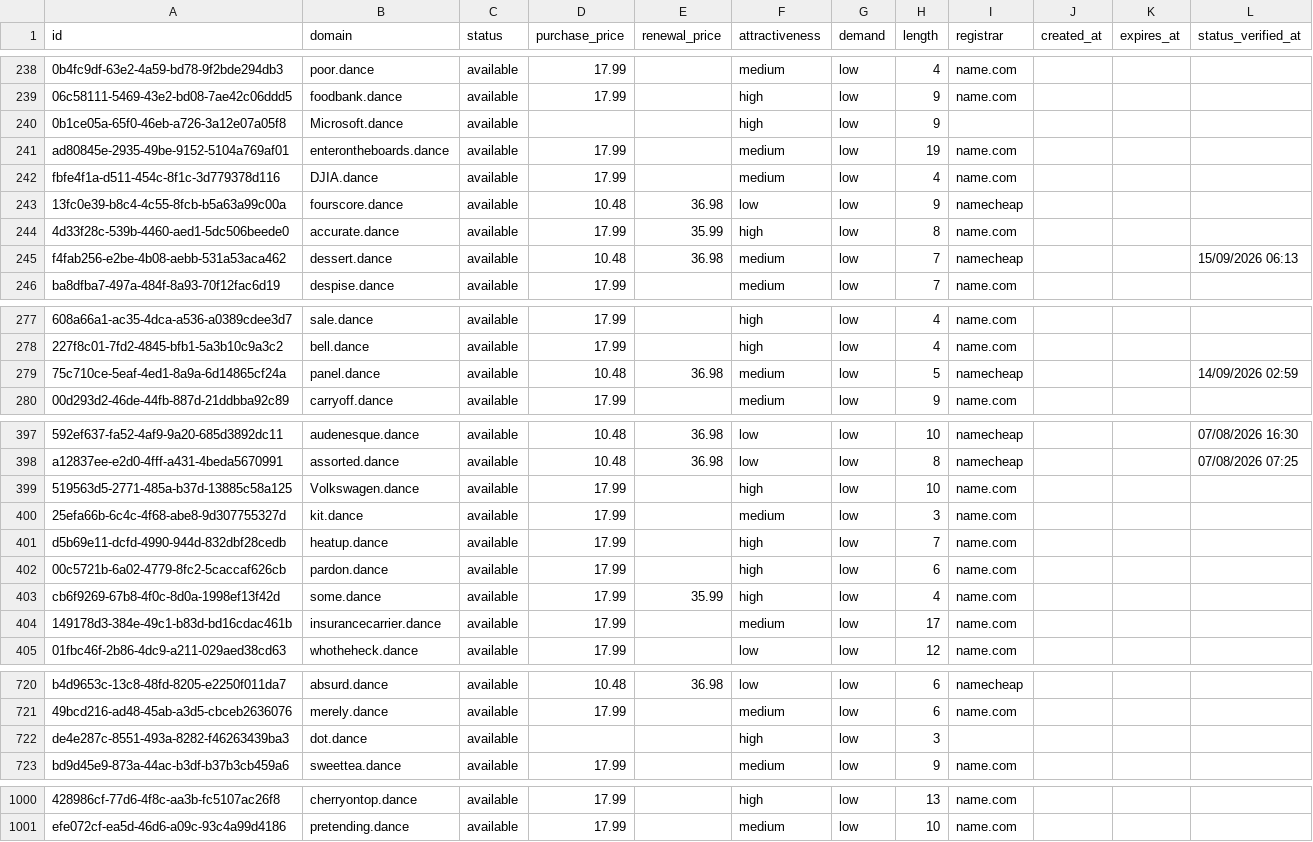
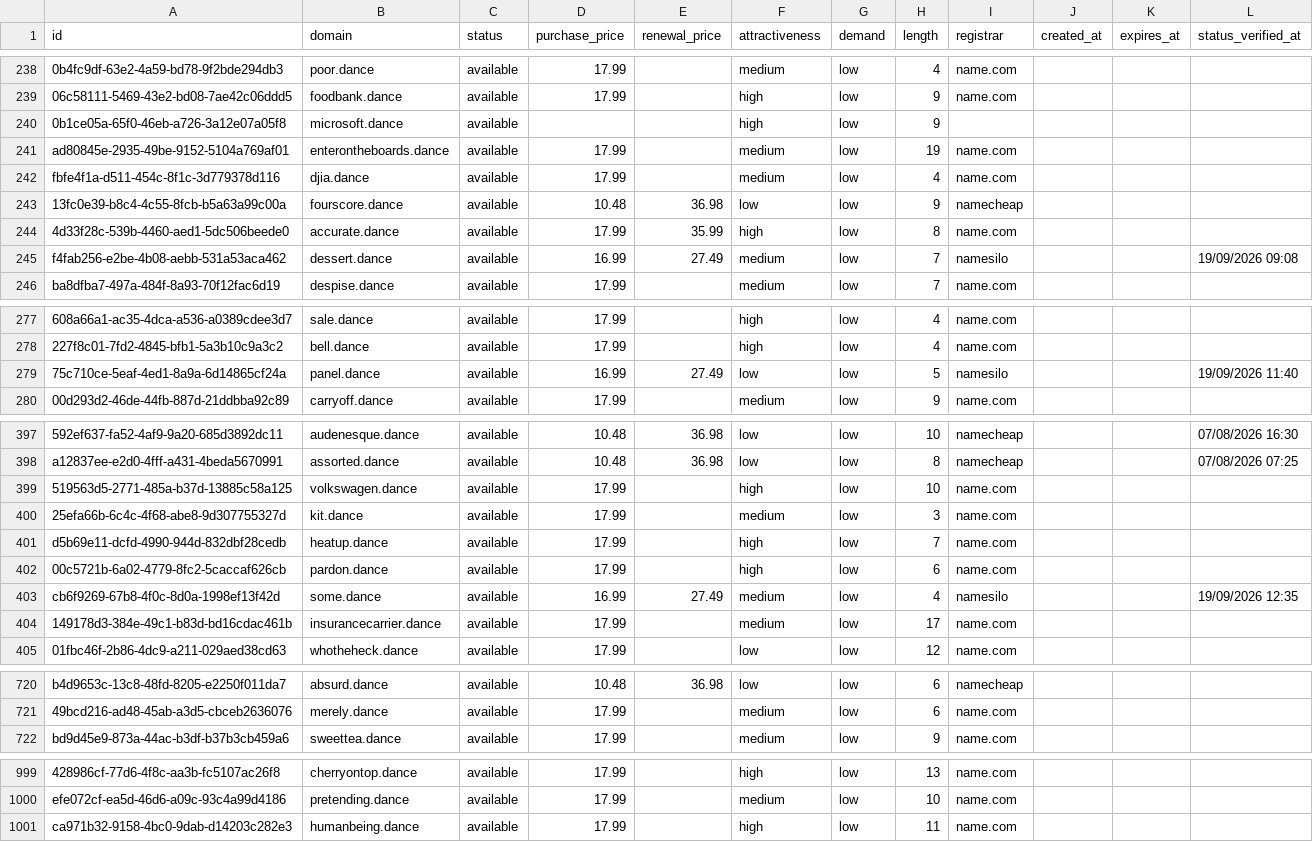
Before and after one commit to UniqueDomains/dance-oneword-domains, a CSV file: dance.csv, drawn as a sheet; only a part is shown, gaps mark what is left out; removed rows and columns are numbered as before the commit, all else as after; the diff covers the shown part only; the diff names each change by its address in the sheet, - before the commit and + after, or states it on an @@ line.

Commit message:
Domains update

```diff
--- a/dance.csv
+++ b/dance.csv
-B240 (domain): Microsoft.dance
+B240 (domain): microsoft.dance
-B242 (domain): DJIA.dance
+B242 (domain): djia.dance
-D245 (purchase_price): 10.48
+D245 (purchase_price): 16.99
-E245 (renewal_price): 36.98
+E245 (renewal_price): 27.49
-I245 (registrar): namecheap
+I245 (registrar): namesilo
-L245 (status_verified_at): 15/09/2026 06:13
+L245 (status_verified_at): 19/09/2026 09:08
-D279 (purchase_price): 10.48
+D279 (purchase_price): 16.99
-E279 (renewal_price): 36.98
+E279 (renewal_price): 27.49
-F279 (attractiveness): medium
+F279 (attractiveness): low
-I279 (registrar): namecheap
+I279 (registrar): namesilo
-L279 (status_verified_at): 14/09/2026 02:59
+L279 (status_verified_at): 19/09/2026 11:40
-B399 (domain): Volkswagen.dance
+B399 (domain): volkswagen.dance
-D403 (purchase_price): 17.99
+D403 (purchase_price): 16.99
-E403 (renewal_price): 35.99
+E403 (renewal_price): 27.49
-F403 (attractiveness): high
+F403 (attractiveness): medium
-I403 (registrar): name.com
+I403 (registrar): namesilo
-L403 (status_verified_at): (empty)
+L403 (status_verified_at): 19/09/2026 12:35
-row 722: de4e287c-8551-493a-8282-f46263439ba3 | dot.dance | available |  |  | high | low | 3
+row 1001: ca971b32-9158-4bc0-9dab-d14203c282e3 | humanbeing.dance | available | 17.99 |  | high | low | 11 | name.com
```
Also changed, not shown: 79 edited cells elsewhere in this file, 4 other files.
